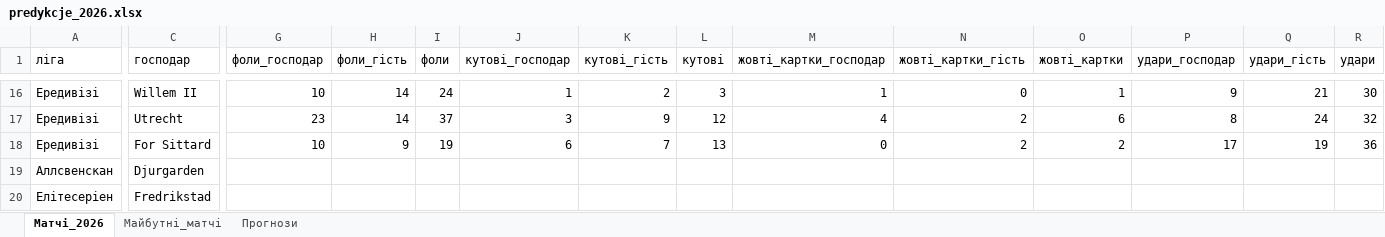
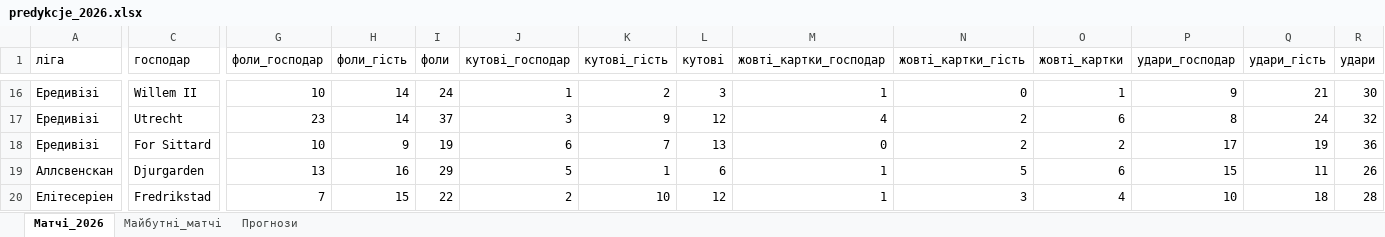
Before and after one commit to Bigmax1993/prognoza-meczy, an Excel workbook: predykcje_2026.xlsx, sheet Матчі_2026, drawn as a sheet; only a part is shown, gaps mark what is left out; values as stored, in another font and other column widths than the file's, no borders; table styles not drawn; the diff covers the shown part only; the diff names each change by its address in the sheet, - before the commit and + after, or states it on an @@ line.

```diff
--- a/predykcje_2026.xlsx (sheet Матчі_2026)
+++ b/predykcje_2026.xlsx (sheet Матчі_2026)
-G19 (фоли_господар): (empty)
+G19 (фоли_господар): 13
-H19 (фоли_гість): (empty)
+H19 (фоли_гість): 16
-I19 (фоли): (empty)
+I19 (фоли): 29
-J19 (кутові_господар): (empty)
+J19 (кутові_господар): 5
-K19 (кутові_гість): (empty)
+K19 (кутові_гість): 1
-L19 (кутові): (empty)
+L19 (кутові): 6
-M19:M20 (жовті_картки_господар): (empty)
+M19:M20 (жовті_картки_господар): 1
-N19 (жовті_картки_гість): (empty)
+N19 (жовті_картки_гість): 5
-O19 (жовті_картки): (empty)
+O19 (жовті_картки): 6
-P19 (удари_господар): (empty)
+P19 (удари_господар): 15
-Q19 (удари_гість): (empty)
+Q19 (удари_гість): 11
-R19 (удари): (empty)
+R19 (удари): 26
-G20 (фоли_господар): (empty)
+G20 (фоли_господар): 7
-H20 (фоли_гість): (empty)
+H20 (фоли_гість): 15
-I20 (фоли): (empty)
+I20 (фоли): 22
-J20 (кутові_господар): (empty)
+J20 (кутові_господар): 2
-K20 (кутові_гість): (empty)
+K20 (кутові_гість): 10
-L20 (кутові): (empty)
+L20 (кутові): 12
-N20 (жовті_картки_гість): (empty)
+N20 (жовті_картки_гість): 3
-O20 (жовті_картки): (empty)
+O20 (жовті_картки): 4
-P20 (удари_господар): (empty)
+P20 (удари_господар): 10
-Q20 (удари_гість): (empty)
+Q20 (удари_гість): 18
-R20 (удари): (empty)
+R20 (удари): 28
```
Also changed, not shown: 816 edited cells elsewhere in this sheet, 5 other files.
